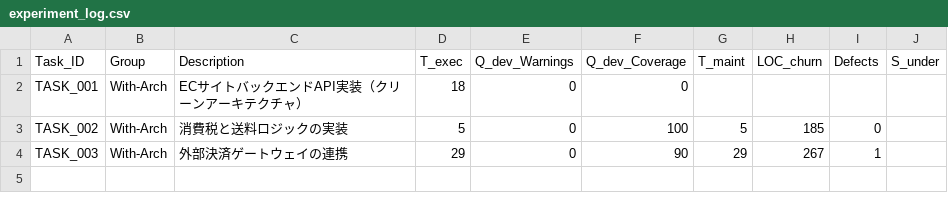
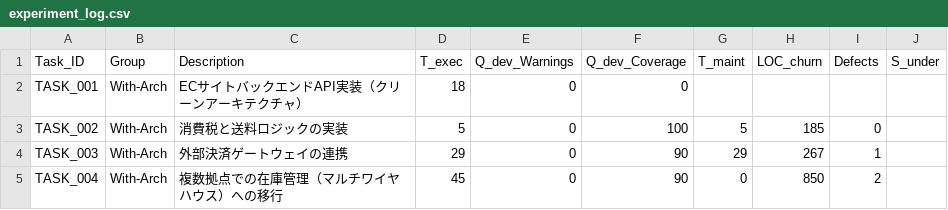
Before and after one commit to gal1996/vibe_coding_with_architecture, a CSV file: experiment_log.csv, drawn as a sheet.

Commit message:
task3 finish

```diff
--- a/experiment_log.csv
+++ b/experiment_log.csv
@@ -4 +4,2 @@ TASK_002,With-Arch,消費税と送料ロジックの実装,5,0,100,5,185,0,
 TASK_003,With-Arch,外部決済ゲートウェイの連携,29,0,90,29,267,1,
+TASK_004,With-Arch,複数拠点での在庫管理（マルチワイヤハウス）への移行,45,0,90,0,850,2,
```
Also changed, not shown: 18 other files.
